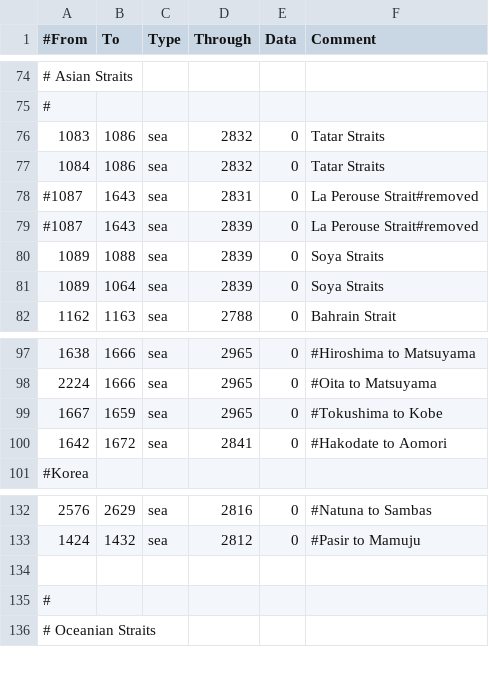
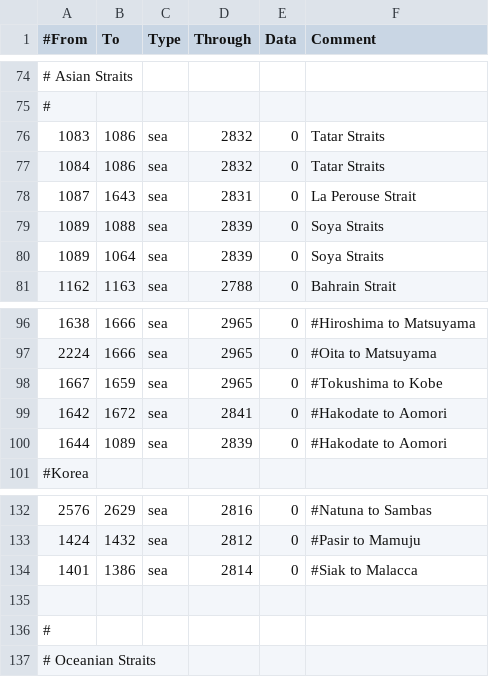
Before and after one commit to artyom-kuznetsov/BDSM_Mod-Victoria2, a CSV file: 1/map/adjacencies.csv, drawn as a sheet; only a part is shown, gaps mark what is left out.

Commit message:
Colonial Distance, Biafra Pops, ENG Cit Law Fix, Straits

```diff
--- a/1/map/adjacencies.csv
+++ b/1/map/adjacencies.csv
@@ -77,4 +77,3 @@
 1084;1086;sea;2832;0;Tatar Straits
-#1087;1643;sea;2831;0;La Perouse Strait#removed
-#1087;1643;sea;2839;0;La Perouse Strait#removed
+1087;1643;sea;2831;0;La Perouse Strait
 1089;1088;sea;2839;0;Soya Straits
@@ -100,2 +99,3 @@
 1642;1672;sea;2841;0;#Hakodate to Aomori
+1644;1089;sea;2839;0;#Hakodate to Aomori
 #Korea
@@ -133,2 +133,3 @@
 1424;1432;sea;2812;0;#Pasir to Mamuju
+1401;1386;sea;2814;0;#Siak to Malacca
 
```
Also changed, not shown: 5 other files.
